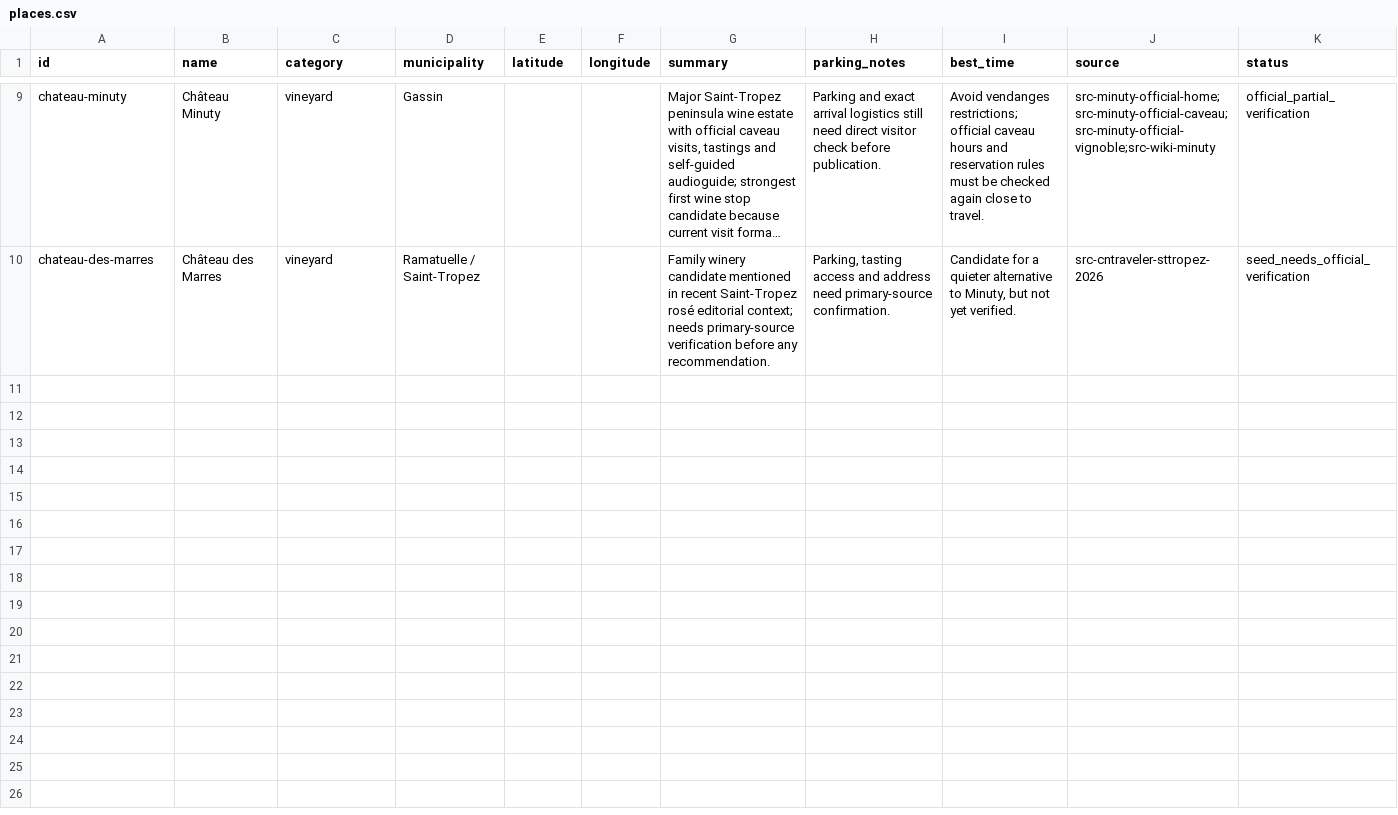
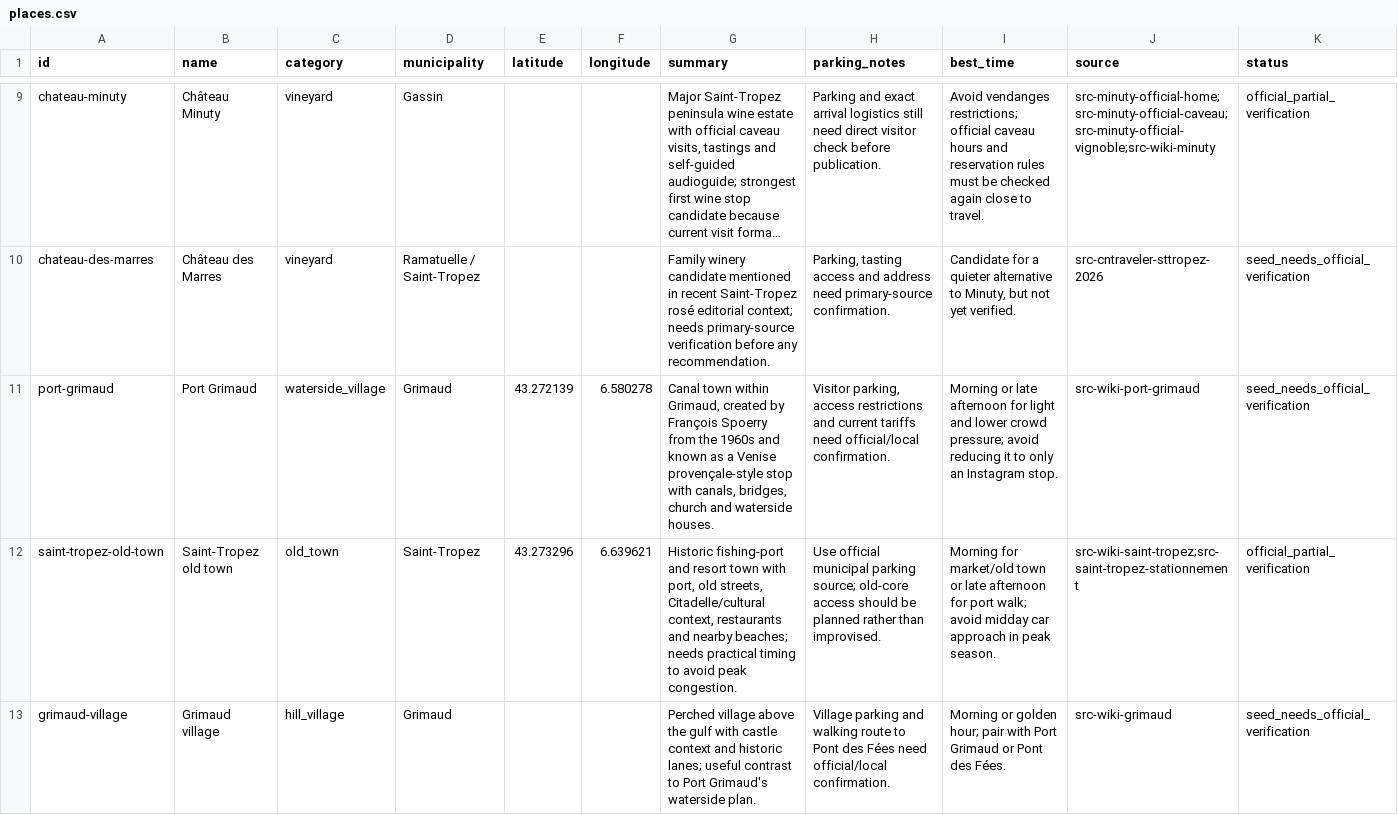
Before and after one commit to ontwerps/Ultimate-Saint-Tropez-Guide, a CSV file: database/places.csv, drawn as a sheet; only a part is shown, gaps mark what is left out; long unchanged cells end in …; the diff covers the shown part only; the diff names each change by its address in the sheet, - before the commit and + after, or states it on an @@ line.

```diff
--- a/database/places.csv
+++ b/database/places.csv
+row 11: port-grimaud | Port Grimaud | waterside_village | Grimaud | 43.272139 | 6.580278 | Canal town within Grimaud, created by François Spoerry from the 1960s and known as a Venise provençale-style stop with canals, bridges, church and waterside houses. | Visitor parking, access restrictions and current tariffs need official/local confirmation. | Morning or late afternoon for light and lower crowd pressure; avoid reducing it to only an Instagram stop. | src-wiki-port-grimaud | seed_needs_official_verification
+row 12: saint-tropez-old-town | Saint-Tropez old town | old_town | Saint-Tropez | 43.273296 | 6.639621 | Historic fishing-port and resort town with port, old streets, Citadelle/cultural context, restaurants and nearby beaches; needs practical timing to avoid peak congestion. | Use official municipal parking source; old-core access should be planned rather than improvised. | Morning for market/old town or late afternoon for port walk; avoid midday car approach in peak season. | src-wiki-saint-tropez;src-saint-tropez-stationnement | official_partial_verification
+row 13: grimaud-village | Grimaud village | hill_village | Grimaud |  |  | Perched village above the gulf with castle context and historic lanes; useful contrast to Port Grimaud's waterside plan. | Village parking and walking route to Pont des Fées need official/local confirmation. | Morning or golden hour; pair with Port Grimaud or Pont des Fées. | src-wiki-grimaud | seed_needs_official_verification
```
Also changed, not shown: 2 added rows elsewhere in this file, database/sources.csv, 6 other files.
